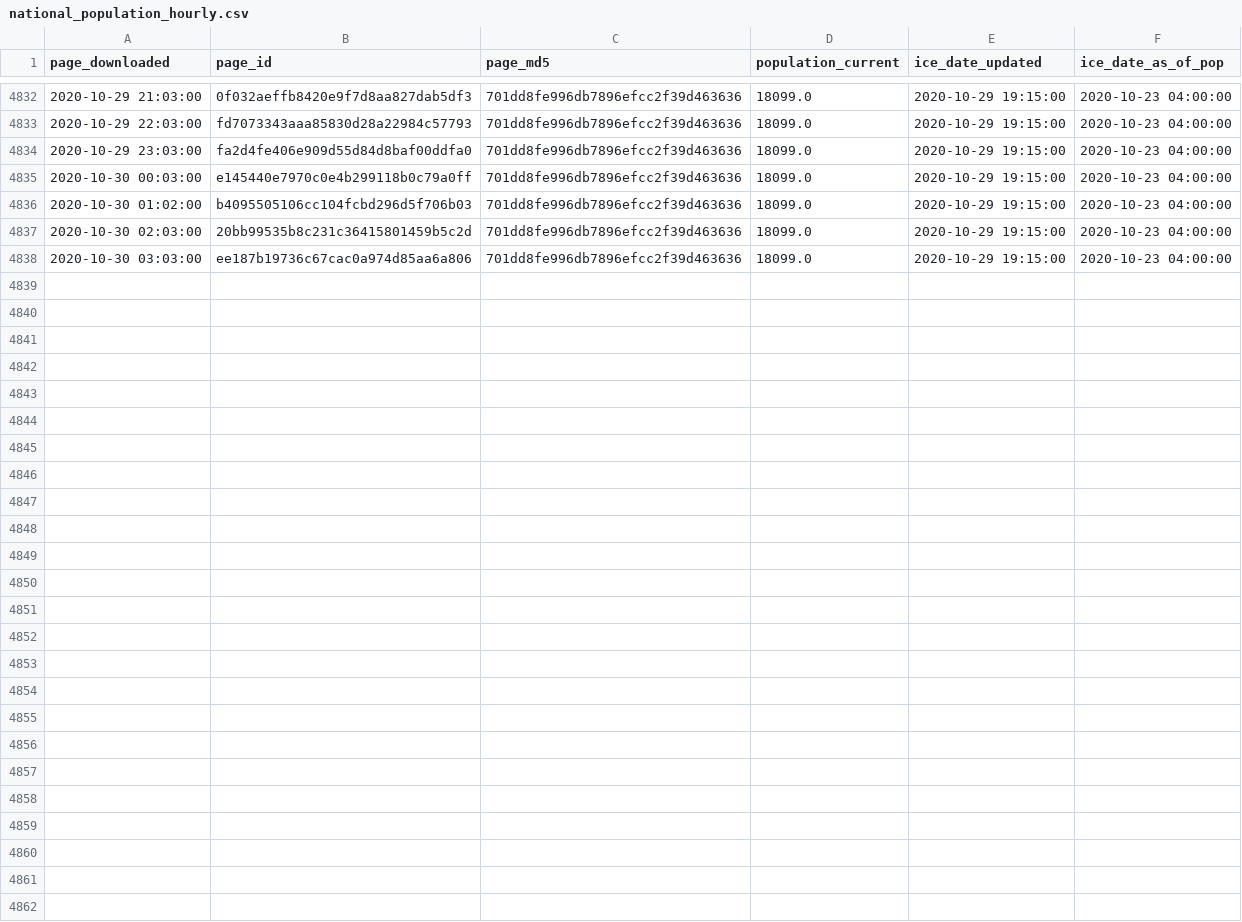
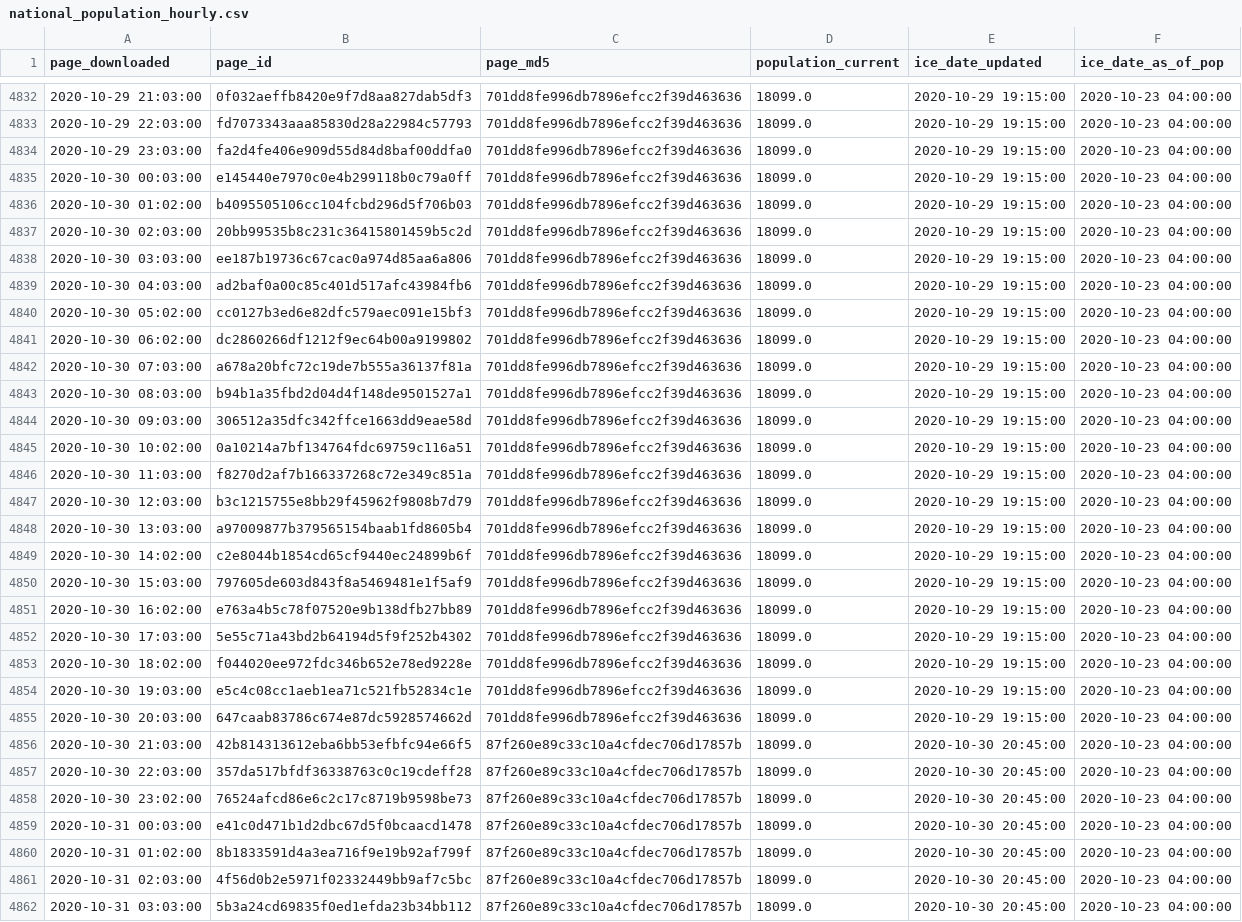
Before and after one commit to vera-institute/ice-detention-covid, a CSV file: data_hourly/national_population_hourly.csv, drawn as a sheet; only a part is shown, gaps mark what is left out; the diff names each change by its address in the sheet, - before the commit and + after, or states it on an @@ line.

```diff
--- a/data_hourly/national_population_hourly.csv
+++ b/data_hourly/national_population_hourly.csv
+row 4839: 2020-10-30 04:03:00 | ad2baf0a00c85c401d517afc43984fb6 | 701dd8fe996db7896efcc2f39d463636 | 18099.0 | 2020-10-29 19:15:00 | 2020-10-23 04:00:00
+row 4840: 2020-10-30 05:02:00 | cc0127b3ed6e82dfc579aec091e15bf3 | 701dd8fe996db7896efcc2f39d463636 | 18099.0 | 2020-10-29 19:15:00 | 2020-10-23 04:00:00
+row 4841: 2020-10-30 06:02:00 | dc2860266df1212f9ec64b00a9199802 | 701dd8fe996db7896efcc2f39d463636 | 18099.0 | 2020-10-29 19:15:00 | 2020-10-23 04:00:00
+row 4842: 2020-10-30 07:03:00 | a678a20bfc72c19de7b555a36137f81a | 701dd8fe996db7896efcc2f39d463636 | 18099.0 | 2020-10-29 19:15:00 | 2020-10-23 04:00:00
+row 4843: 2020-10-30 08:03:00 | b94b1a35fbd2d04d4f148de9501527a1 | 701dd8fe996db7896efcc2f39d463636 | 18099.0 | 2020-10-29 19:15:00 | 2020-10-23 04:00:00
+row 4844: 2020-10-30 09:03:00 | 306512a35dfc342ffce1663dd9eae58d | 701dd8fe996db7896efcc2f39d463636 | 18099.0 | 2020-10-29 19:15:00 | 2020-10-23 04:00:00
+row 4845: 2020-10-30 10:02:00 | 0a10214a7bf134764fdc69759c116a51 | 701dd8fe996db7896efcc2f39d463636 | 18099.0 | 2020-10-29 19:15:00 | 2020-10-23 04:00:00
+row 4846: 2020-10-30 11:03:00 | f8270d2af7b166337268c72e349c851a | 701dd8fe996db7896efcc2f39d463636 | 18099.0 | 2020-10-29 19:15:00 | 2020-10-23 04:00:00
+row 4847: 2020-10-30 12:03:00 | b3c1215755e8bb29f45962f9808b7d79 | 701dd8fe996db7896efcc2f39d463636 | 18099.0 | 2020-10-29 19:15:00 | 2020-10-23 04:00:00
+row 4848: 2020-10-30 13:03:00 | a97009877b379565154baab1fd8605b4 | 701dd8fe996db7896efcc2f39d463636 | 18099.0 | 2020-10-29 19:15:00 | 2020-10-23 04:00:00
+row 4849: 2020-10-30 14:02:00 | c2e8044b1854cd65cf9440ec24899b6f | 701dd8fe996db7896efcc2f39d463636 | 18099.0 | 2020-10-29 19:15:00 | 2020-10-23 04:00:00
+row 4850: 2020-10-30 15:03:00 | 797605de603d843f8a5469481e1f5af9 | 701dd8fe996db7896efcc2f39d463636 | 18099.0 | 2020-10-29 19:15:00 | 2020-10-23 04:00:00
+row 4851: 2020-10-30 16:02:00 | e763a4b5c78f07520e9b138dfb27bb89 | 701dd8fe996db7896efcc2f39d463636 | 18099.0 | 2020-10-29 19:15:00 | 2020-10-23 04:00:00
+row 4852: 2020-10-30 17:03:00 | 5e55c71a43bd2b64194d5f9f252b4302 | 701dd8fe996db7896efcc2f39d463636 | 18099.0 | 2020-10-29 19:15:00 | 2020-10-23 04:00:00
+row 4853: 2020-10-30 18:02:00 | f044020ee972fdc346b652e78ed9228e | 701dd8fe996db7896efcc2f39d463636 | 18099.0 | 2020-10-29 19:15:00 | 2020-10-23 04:00:00
+row 4854: 2020-10-30 19:03:00 | e5c4c08cc1aeb1ea71c521fb52834c1e | 701dd8fe996db7896efcc2f39d463636 | 18099.0 | 2020-10-29 19:15:00 | 2020-10-23 04:00:00
+row 4855: 2020-10-30 20:03:00 | 647caab83786c674e87dc5928574662d | 701dd8fe996db7896efcc2f39d463636 | 18099.0 | 2020-10-29 19:15:00 | 2020-10-23 04:00:00
+row 4856: 2020-10-30 21:03:00 | 42b814313612eba6bb53efbfc94e66f5 | 87f260e89c33c10a4cfdec706d17857b | 18099.0 | 2020-10-30 20:45:00 | 2020-10-23 04:00:00
+row 4857: 2020-10-30 22:03:00 | 357da517bfdf36338763c0c19cdeff28 | 87f260e89c33c10a4cfdec706d17857b | 18099.0 | 2020-10-30 20:45:00 | 2020-10-23 04:00:00
+row 4858: 2020-10-30 23:02:00 | 76524afcd86e6c2c17c8719b9598be73 | 87f260e89c33c10a4cfdec706d17857b | 18099.0 | 2020-10-30 20:45:00 | 2020-10-23 04:00:00
+row 4859: 2020-10-31 00:03:00 | e41c0d471b1d2dbc67d5f0bcaacd1478 | 87f260e89c33c10a4cfdec706d17857b | 18099.0 | 2020-10-30 20:45:00 | 2020-10-23 04:00:00
+row 4860: 2020-10-31 01:02:00 | 8b1833591d4a3ea716f9e19b92af799f | 87f260e89c33c10a4cfdec706d17857b | 18099.0 | 2020-10-30 20:45:00 | 2020-10-23 04:00:00
+row 4861: 2020-10-31 02:03:00 | 4f56d0b2e5971f02332449bb9af7c5bc | 87f260e89c33c10a4cfdec706d17857b | 18099.0 | 2020-10-30 20:45:00 | 2020-10-23 04:00:00
+row 4862: 2020-10-31 03:03:00 | 5b3a24cd69835f0ed1efda23b34bb112 | 87f260e89c33c10a4cfdec706d17857b | 18099.0 | 2020-10-30 20:45:00 | 2020-10-23 04:00:00
```
Also changed, not shown: data_daily/national_cases_daily.csv, data_daily/national_tests_daily.csv, 5 other files.
